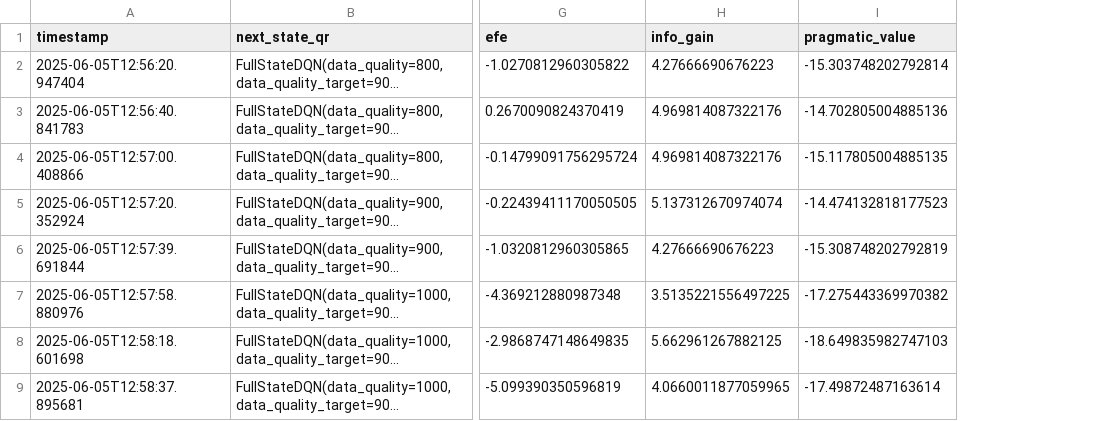
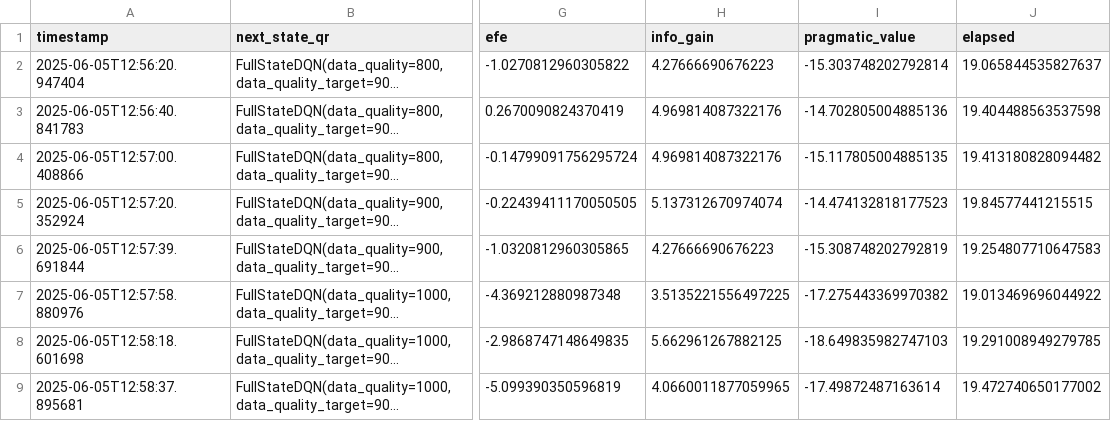
Before and after one commit to borissedlak/elastic-workbench, a CSV file: experiments/iwai/20250605_131211_pymdp_service_log.csv, drawn as a sheet; only a part is shown, gaps mark what is left out; long unchanged cells end in …; the diff names each change by its address in the sheet, - before the commit and + after, or states it on an @@ line.

```diff
--- a/experiments/iwai/20250605_131211_pymdp_service_log.csv
+++ b/experiments/iwai/20250605_131211_pymdp_service_log.csv
+column J (elapsed), rows 2-9: 19.065844535827637 | 19.404488563537598 | 19.413180828094482 | 19.84577441215515 | 19.254807710647583 | 19.013469696044922 | 19.291008949279785 | 19.472740650177002
```
Also changed, not shown: experiments/iwai/20250605_104110_pymdp_service_log.csv, experiments/iwai/20250605_120147_pymdp_service_log.csv, 8 other files.
